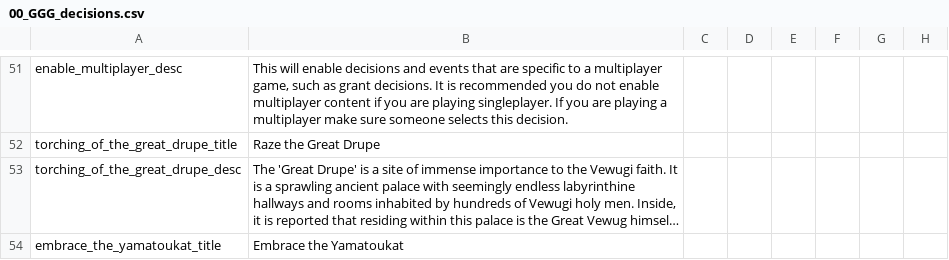
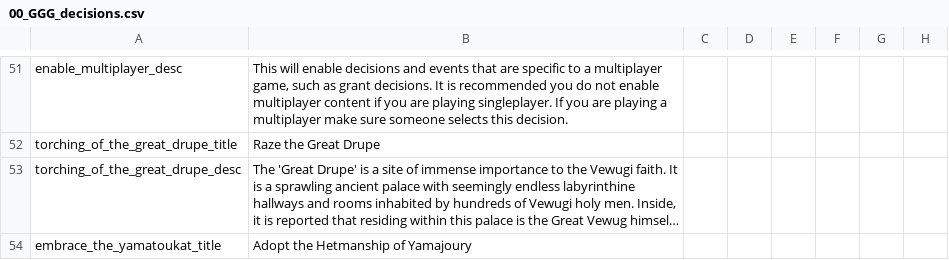
Before and after one commit to Gubelio/GGG, a CSV file: GGG/localisation/00_GGG_decisions.csv, drawn as a sheet; only a part is shown, gaps mark what is left out; long unchanged cells end in …; the diff covers the shown part only; the diff names each change by its address in the sheet, - before the commit and + after, or states it on an @@ line.

```diff
--- a/GGG/localisation/00_GGG_decisions.csv
+++ b/GGG/localisation/00_GGG_decisions.csv
-B54: Embrace the Yamatoukat
+B54: Adopt the Hetmanship of Yamajoury
```
Also changed, not shown: 3 edited cells elsewhere in this file, GGG/localisation/00_GGG_events.csv, 2 other files.
